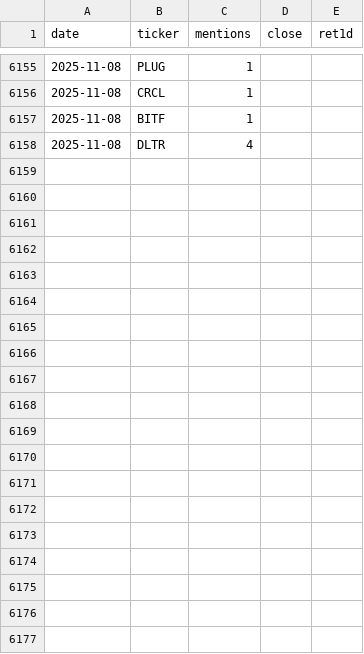
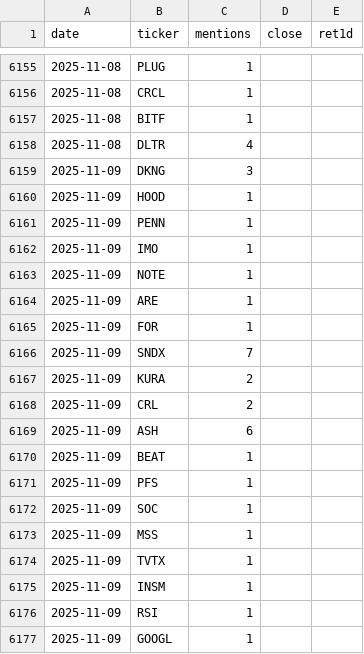
Before and after one commit to jonahmickelson/wsb-app, a CSV file: data/mentions_history.csv, drawn as a sheet; only a part is shown, gaps mark what is left out; the diff covers the shown part only.

```diff
--- a/data/mentions_history.csv
+++ b/data/mentions_history.csv
@@ -6158 +6158,20 @@ date,ticker,mentions,close,ret1d
 2025-11-08,DLTR,4,,
+2025-11-09,DKNG,3,,
+2025-11-09,HOOD,1,,
+2025-11-09,PENN,1,,
+2025-11-09,IMO,1,,
+2025-11-09,NOTE,1,,
+2025-11-09,ARE,1,,
+2025-11-09,FOR,1,,
+2025-11-09,SNDX,7,,
+2025-11-09,KURA,2,,
+2025-11-09,CRL,2,,
+2025-11-09,ASH,6,,
+2025-11-09,BEAT,1,,
+2025-11-09,PFS,1,,
+2025-11-09,SOC,1,,
+2025-11-09,MSS,1,,
+2025-11-09,TVTX,1,,
+2025-11-09,INSM,1,,
+2025-11-09,RSI,1,,
+2025-11-09,GOOGL,1,,
```
Also changed, not shown: 10 added rows and 4 edited cells elsewhere in this file.
